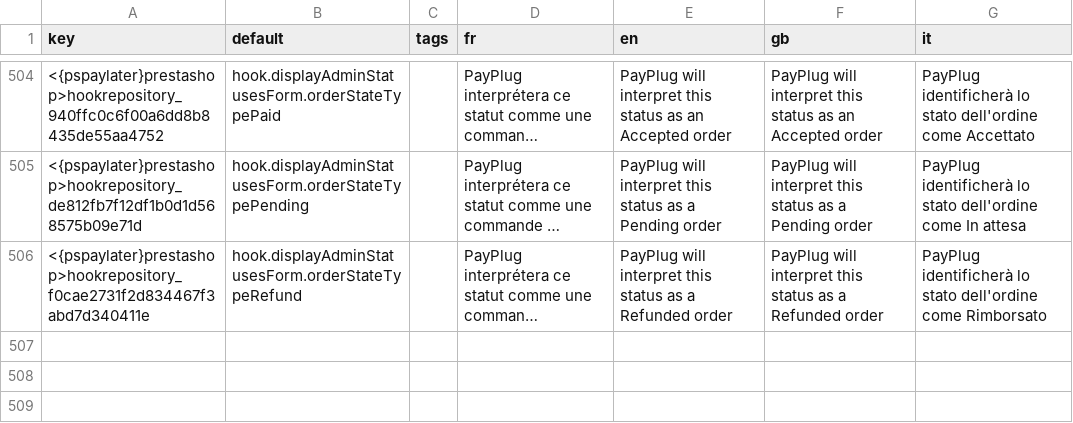
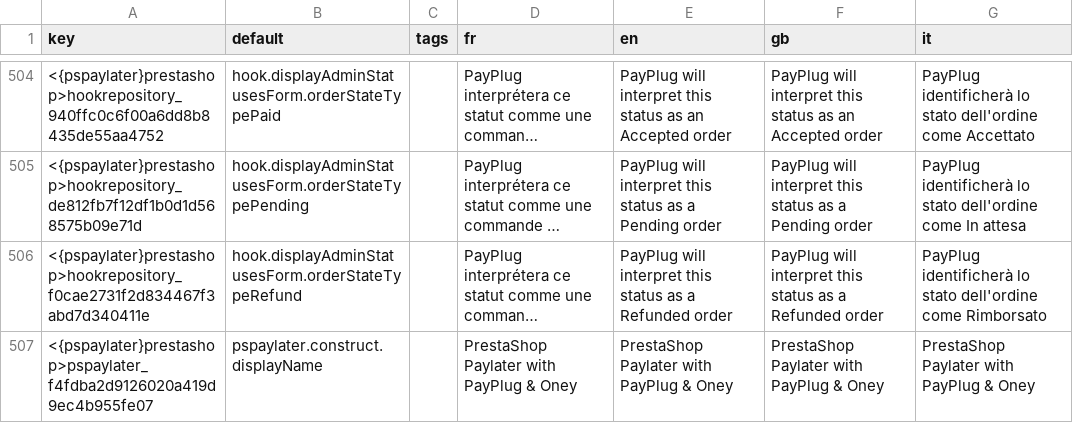
Before and after one commit to payplug/payplug-prestashop, a CSV file: dev/dist/pspaylater/translations.csv, drawn as a sheet; only a part is shown, gaps mark what is left out; long unchanged cells end in …; the diff names each change by its address in the sheet, - before the commit and + after, or states it on an @@ line.

Commit message:
feat: PRE-875: change display name for pspaylater module

```diff
--- a/dev/dist/pspaylater/translations.csv
+++ b/dev/dist/pspaylater/translations.csv
+row 507: <{pspaylater}prestashop>pspaylater_f4fdba2d9126020a419d9ec4b955fe07 | pspaylater.construct.displayName |  | PrestaShop Paylater with PayPlug & Oney | PrestaShop Paylater with PayPlug & Oney | PrestaShop Paylater with PayPlug & Oney | PrestaShop Paylater with PayPlug & Oney
```
Also changed, not shown: 1 other file.
